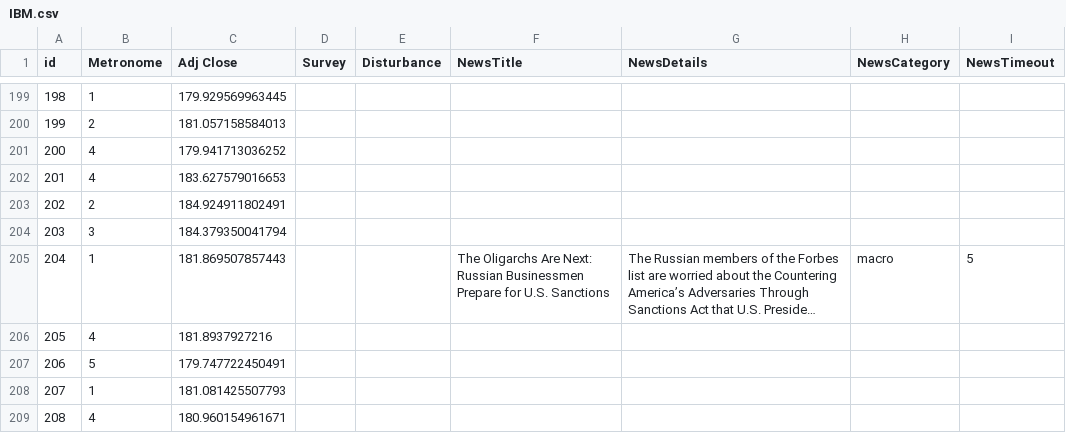
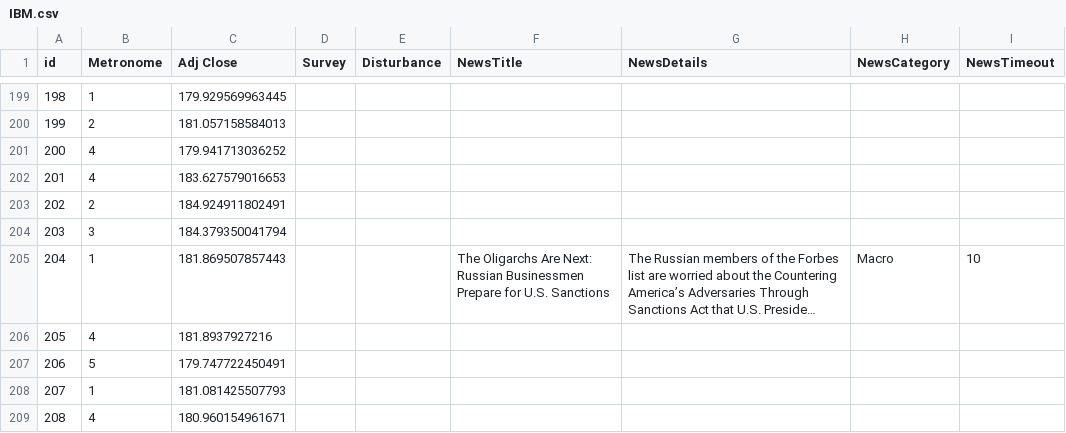
Before and after one commit to gchevalley/trdgame, a CSV file: static/ts/IBM.csv, drawn as a sheet; only a part is shown, gaps mark what is left out; long unchanged cells end in …; the diff covers the shown part only; the diff names each change by its address in the sheet, - before the commit and + after, or states it on an @@ line.

```diff
--- a/static/ts/IBM.csv
+++ b/static/ts/IBM.csv
-H205 (NewsCategory): macro
+H205 (NewsCategory): Macro
-I205 (NewsTimeout): 5
+I205 (NewsTimeout): 10
```
Also changed, not shown: 98 edited cells elsewhere in this file.
